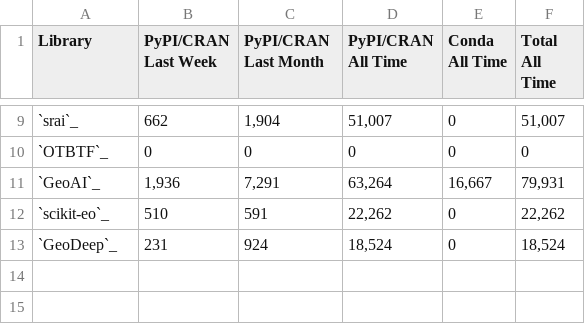
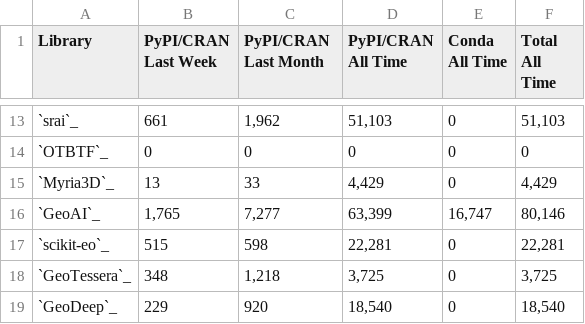
Before and after one commit to microsoft/torchgeo, a CSV file: docs/user/metrics/downloads.csv, drawn as a sheet; only a part is shown, gaps mark what is left out; the diff covers the shown part only.

```diff
--- a/docs/user/metrics/downloads.csv
+++ b/docs/user/metrics/downloads.csv
@@ -9,5 +13,7 @@ Library,PyPI/CRAN Last Week,PyPI/CRAN Last Month,PyPI/CRAN All Time,Conda All Ti
-`srai`_,662,"1,904","51,007",0,"51,007"
+`srai`_,661,"1,962","51,103",0,"51,103"
 `OTBTF`_,0,0,0,0,0
-`GeoAI`_,"1,936","7,291","63,264","16,667","79,931"
-`scikit-eo`_,510,591,"22,262",0,"22,262"
-`GeoDeep`_,231,924,"18,524",0,"18,524"
+`Myria3D`_,13,33,"4,429",0,"4,429"
+`GeoAI`_,"1,765","7,277","63,399","16,747","80,146"
+`scikit-eo`_,515,598,"22,281",0,"22,281"
+`GeoTessera`_,348,"1,218","3,725",0,"3,725"
+`GeoDeep`_,229,920,"18,540",0,"18,540"
```
Also changed, not shown: 4 added rows and 28 edited cells elsewhere in this file, docs/user/metrics/features.csv, docs/user/metrics/github.csv, 2 other files.
